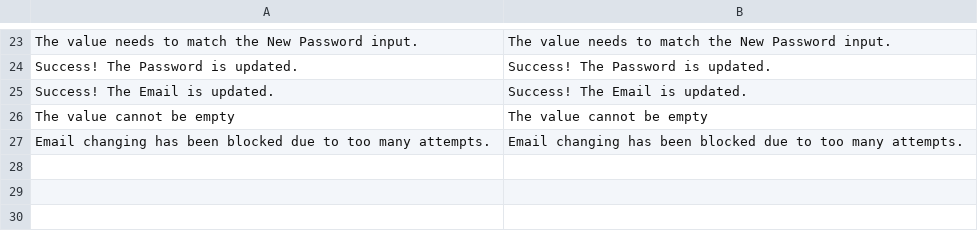
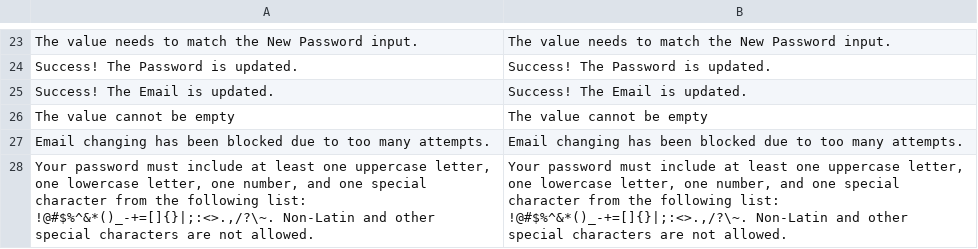
Before and after one commit to spryker/user-merchant-portal-gui, a CSV file: data/translation/Zed/en_US.csv, drawn as a sheet; only a part is shown, gaps mark what is left out; the diff names each change by its address in the sheet, - before the commit and + after, or states it on an @@ line.

```diff
--- a/data/translation/Zed/en_US.csv
+++ b/data/translation/Zed/en_US.csv
+row 28: Your password must include at least one uppercase letter, one lowercase letter, one number, and one special character from the following list: !@#$%^&*()_-+=[]{}|;:<>.,/?\~. Non-Latin and other special characters are not allowed. | Your password must include at least one uppercase letter, one lowercase letter, one number, and one special character from the following list: !@#$%^&*()_-+=[]{}|;:<>.,/?\~. Non-Latin and other special characters are not allowed.
```
Also changed, not shown: data/translation/Zed/de_DE.csv, 2 other files.
